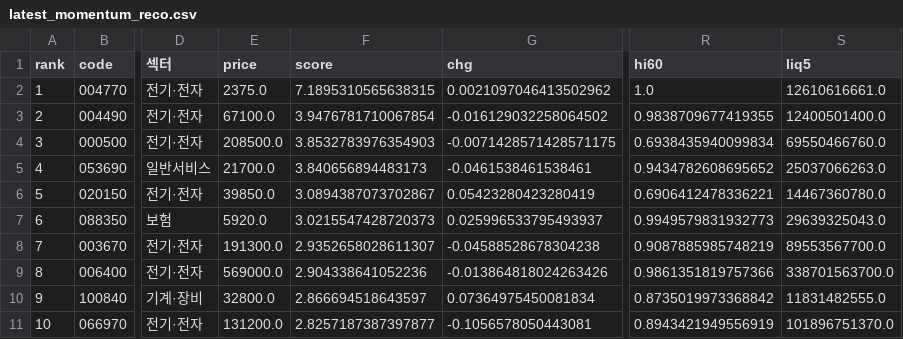
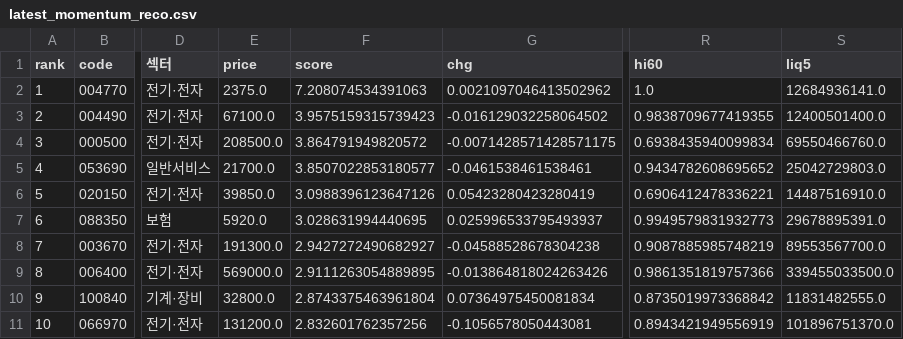
Before and after one commit to viniciusogh/kospi-quant, a CSV file: latest_momentum_reco.csv, drawn as a sheet; only a part is shown, gaps mark what is left out; the diff names each change by its address in the sheet, - before the commit and + after, or states it on an @@ line.

```diff
--- a/latest_momentum_reco.csv
+++ b/latest_momentum_reco.csv
-F2 (score): 7.1895310565638315
+F2 (score): 7.208074534391063
-S2 (liq5): 12610616661.0
+S2 (liq5): 12684936141.0
-F3 (score): 3.9476781710067854
+F3 (score): 3.9575159315739423
-F4 (score): 3.8532783976354903
+F4 (score): 3.864791949820572
-F5 (score): 3.840656894483173
+F5 (score): 3.8507022853180577
-S5 (liq5): 25037066263.0
+S5 (liq5): 25042729803.0
-F6 (score): 3.0894387073702867
+F6 (score): 3.0988396123647126
-S6 (liq5): 14467360780.0
+S6 (liq5): 14487516910.0
-F7 (score): 3.0215547428720373
+F7 (score): 3.028631994440695
-S7 (liq5): 29639325043.0
+S7 (liq5): 29678895391.0
-F8 (score): 2.9352658028611307
+F8 (score): 2.9427272490682927
-F9 (score): 2.904338641052236
+F9 (score): 2.9111263054889895
-S9 (liq5): 338701563700.0
+S9 (liq5): 339455033500.0
-F10 (score): 2.866694518643597
+F10 (score): 2.8743375463961804
-F11 (score): 2.8257187387397877
+F11 (score): 2.832601762357256
```
Also changed, not shown: latest_momentum_reco_v20g.csv, momentum_history.csv, 2 other files.
